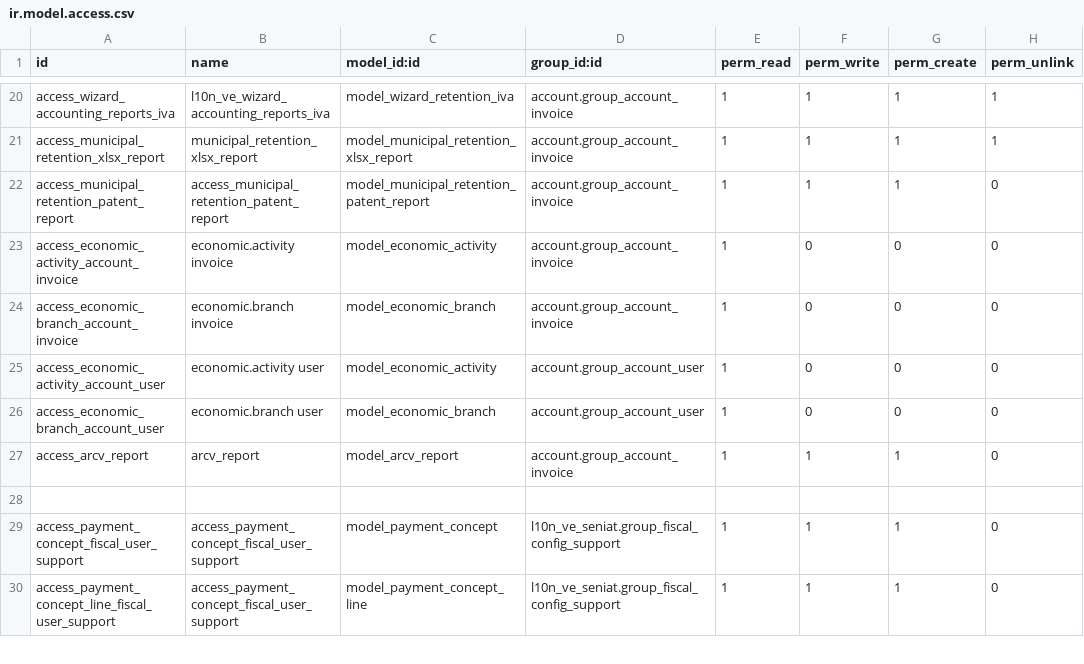
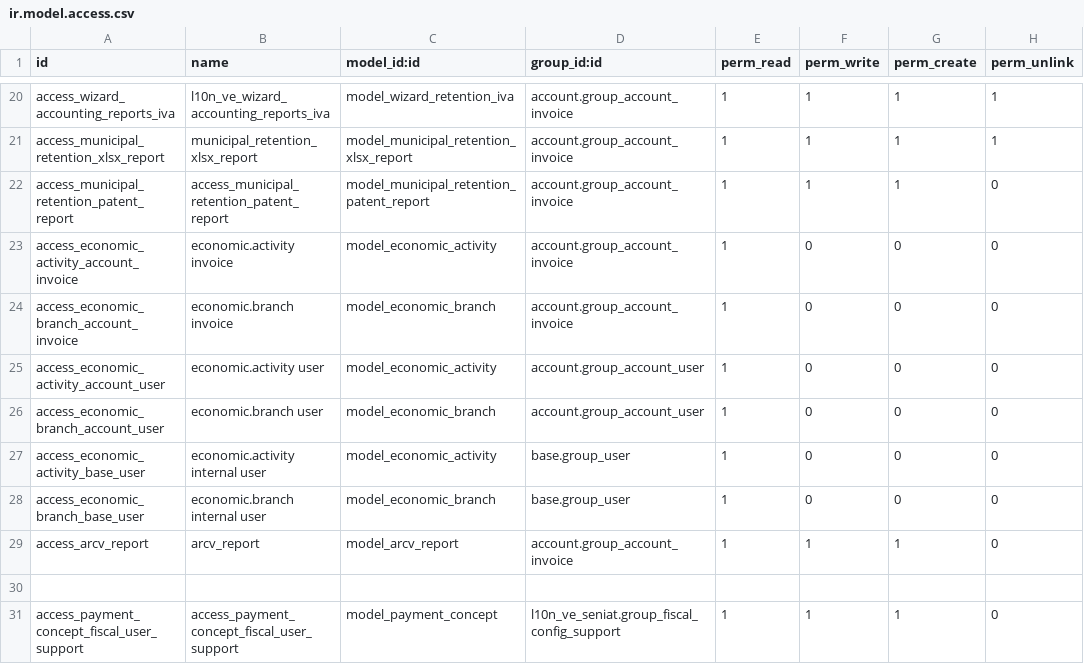
Before and after one commit to poweredbyandy/l10n-venezuela, a CSV file: l10n_ve_withholding/security/ir.model.access.csv, drawn as a sheet; only a part is shown, gaps mark what is left out; the shorter side is filled out with more unchanged rows.

Commit message:
[UPD] l10n_ve_withholding: increment version and update access rights
- Updated module version to 18.0.1.5.5.
- Added new access rights for internal users on economic activity and branch models to enhance security and user management.

```diff
--- a/l10n_ve_withholding/security/ir.model.access.csv
+++ b/l10n_ve_withholding/security/ir.model.access.csv
@@ -26,2 +26,4 @@ access_economic_activity_account_user,economic.activity user,model_economic_acti
 access_economic_branch_account_user,economic.branch user,model_economic_branch,account.group_account_user,1,0,0,0
+access_economic_activity_base_user,economic.activity internal user,model_economic_activity,base.group_user,1,0,0,0
+access_economic_branch_base_user,economic.branch internal user,model_economic_branch,base.group_user,1,0,0,0
 access_arcv_report,arcv_report,model_arcv_report,account.group_account_invoice,1,1,1,0
```
Also changed, not shown: 1 other file.
